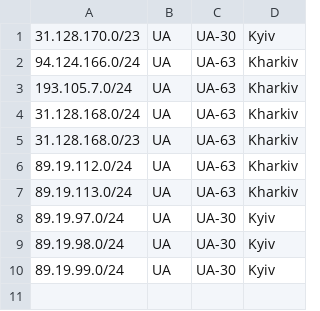
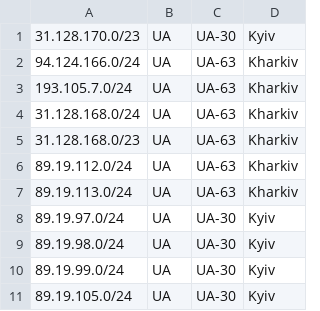
Before and after one commit to Lolikololix/geofeed, a CSV file: 35614.csv, drawn as a sheet; the diff names each change by its address in the sheet, - before the commit and + after, or states it on an @@ line.

Commit message:
Update 35614.csv

```diff
--- a/35614.csv
+++ b/35614.csv
+row 11: 89.19.105.0/24 | UA | UA-30 | Kyiv
```
